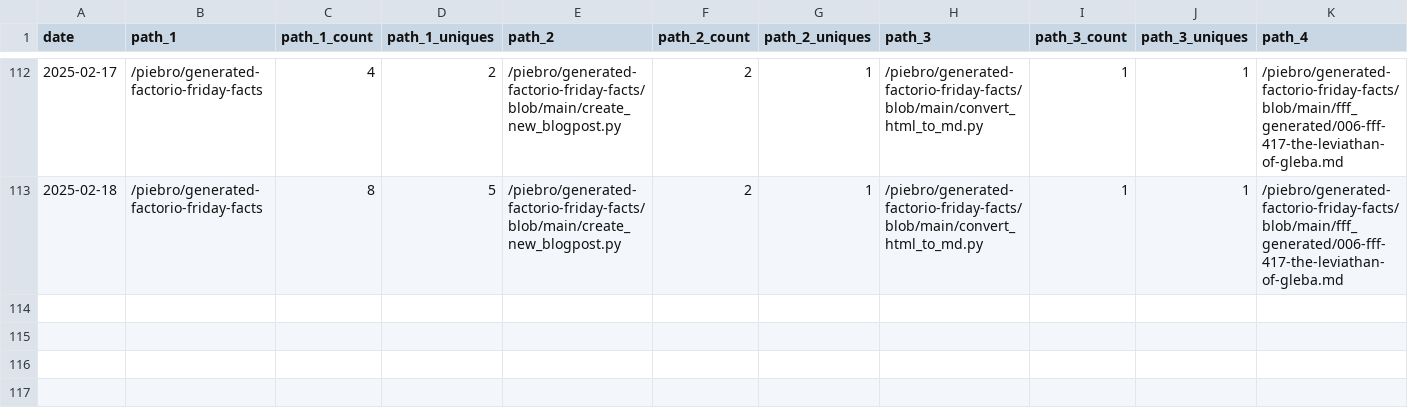
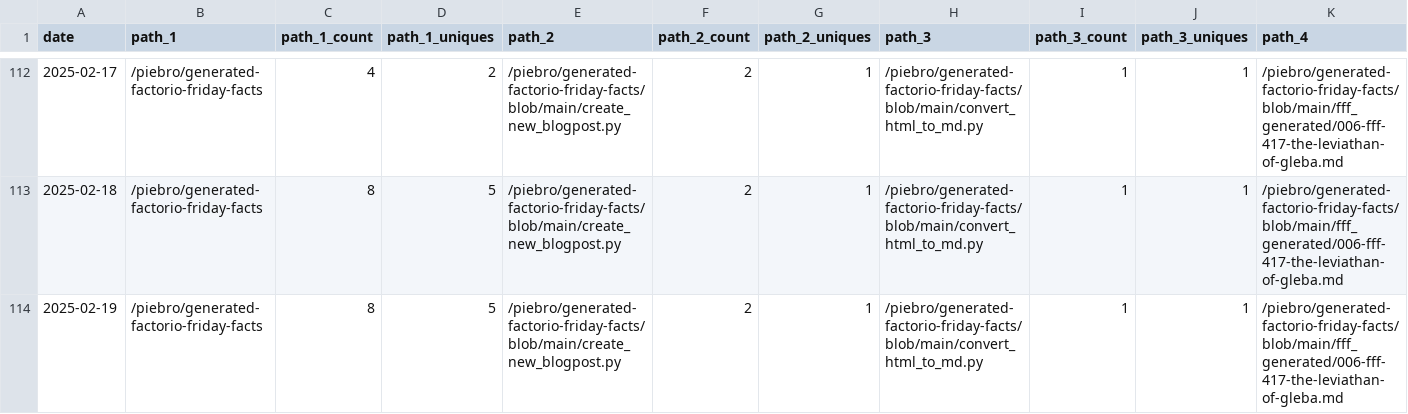
Before and after one commit to piebro/github-repo-traffic-stats, a CSV file: data/github_paths/generated-factorio-friday-facts.csv, drawn as a sheet; only a part is shown, gaps mark what is left out; rows hold the shown columns only; the diff names each change by its address in the sheet, - before the commit and + after, or states it on an @@ line.

```diff
--- a/data/github_paths/generated-factorio-friday-facts.csv
+++ b/data/github_paths/generated-factorio-friday-facts.csv
+row 114: 2025-02-19 | /piebro/generated-factorio-friday-facts | 8 | 5 | /piebro/generated-factorio-friday-facts/blob/main/create_new_blogpost.py | 2 | 1 | /piebro/generated-factorio-friday-facts/blob/main/convert_html_to_md.py | 1 | 1 | /piebro/generated-factorio-friday-facts/blob/main/fff_generated/006-fff-417-the-leviathan-of-gleba.md
```
Also changed, not shown: data/github_paths/deutsche-bahn-data.csv, data/github_paths/factorio-blueprint-visualizer.csv, 42 other files.
